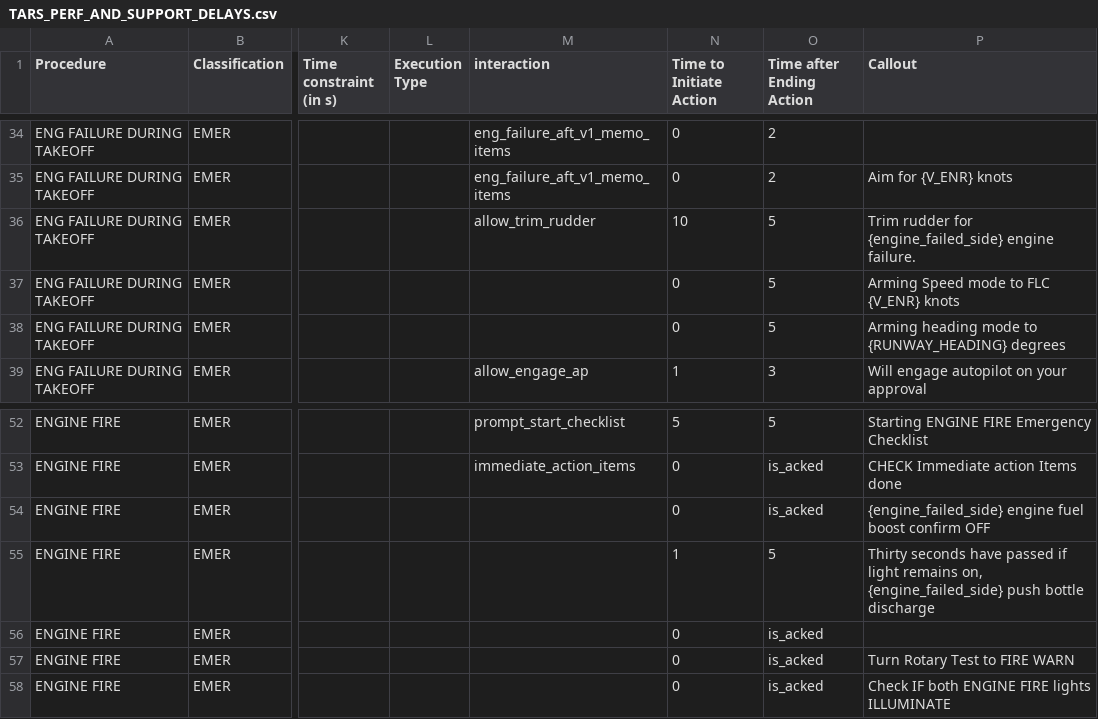
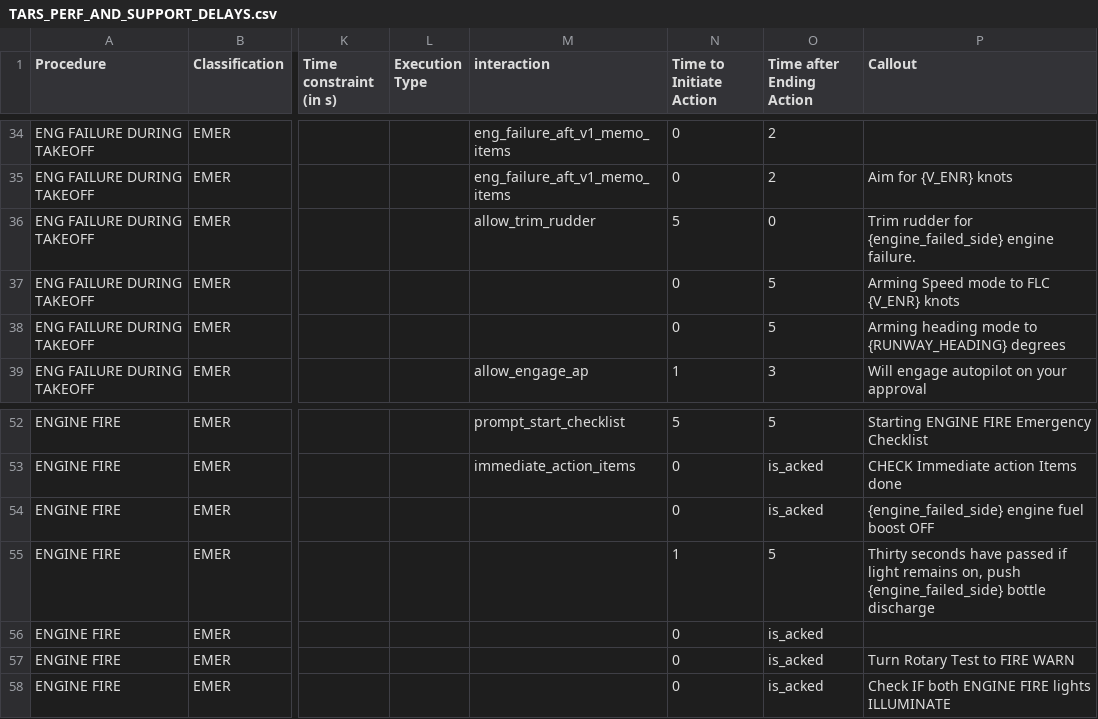
Before and after one commit to Bertonlome/TARS, a CSV file: Core/TARS_PERF_AND_SUPPORT_DELAYS.csv, drawn as a sheet; only a part is shown, gaps mark what is left out; the diff names each change by its address in the sheet, - before the commit and + after, or states it on an @@ line.

Commit message:
no delays to be tested and supporter to be tested

```diff
--- a/Core/TARS_PERF_AND_SUPPORT_DELAYS.csv
+++ b/Core/TARS_PERF_AND_SUPPORT_DELAYS.csv
-N36 (Time to Initiate Action): 10
+N36 (Time to Initiate Action): 5
-O36 (Time after Ending Action): 5
+O36 (Time after Ending Action): 0
-P54 (Callout): …fuel boost confirm OFF
+P54 (Callout): …fuel boost OFF
-P55 (Callout): …remains on, {engine_failed_side} push bottle discharge
+P55 (Callout): …remains on, push {engine_failed_side} bottle discharge
```
Also changed, not shown: Core/HUMAN_PERF_NO_TARS.csv, Core/HUMAN_PERF_TARS_SUPPORT.csv, 28 other files.
